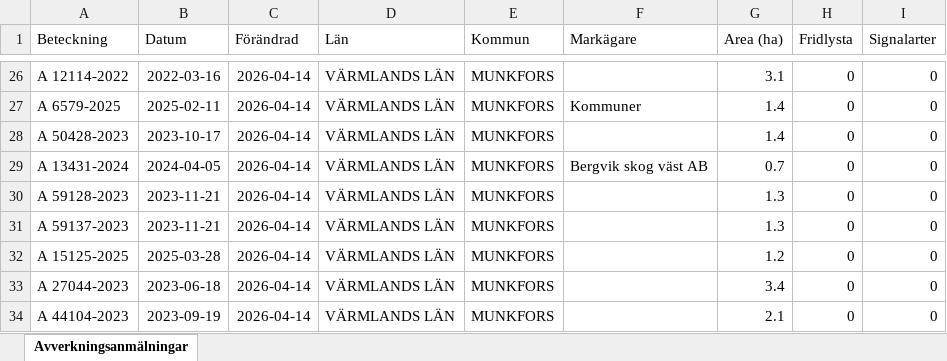
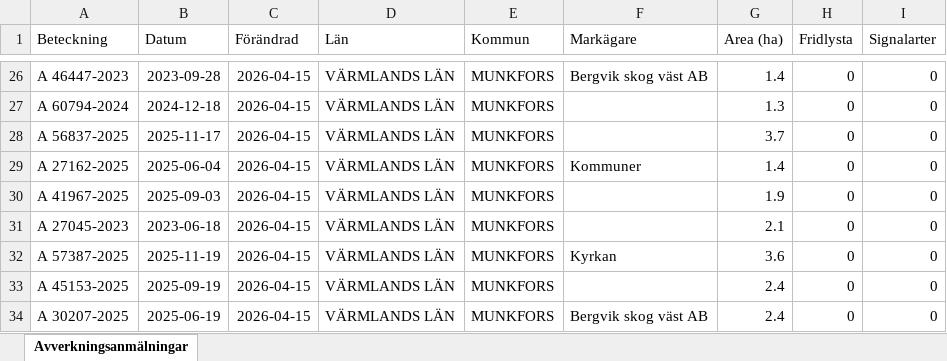
Before and after one commit to klasma/Logging_1762, an Excel workbook: Översikt MUNKFORS.xlsx, sheet Avverkningsanmälningar, drawn as a sheet; only a part is shown, gaps mark what is left out; values as stored, in another font and other column widths than the file's, no borders; the diff covers the shown part only; the diff names each change by its address in the sheet, - before the commit and + after, or states it on an @@ line.

```diff
--- a/Översikt MUNKFORS.xlsx (sheet Avverkningsanmälningar)
+++ b/Översikt MUNKFORS.xlsx (sheet Avverkningsanmälningar)
-A26 (Beteckning): A 12114-2022
+A26 (Beteckning): A 46447-2023
-B26 (Datum): 2022-03-16
+B26 (Datum): 2023-09-28
-C26:C34 (Förändrad): 2026-04-14
+C26:C34 (Förändrad): 2026-04-15
-F26 (Markägare): (empty)
+F26 (Markägare): Bergvik skog väst AB
-G26 (Area (ha)): 3.1
+G26 (Area (ha)): 1.4
-A27 (Beteckning): A 6579-2025
+A27 (Beteckning): A 60794-2024
-B27 (Datum): 2025-02-11
+B27 (Datum): 2024-12-18
-F27 (Markägare): Kommuner
+F27 (Markägare): (empty)
-G27 (Area (ha)): 1.4
+G27 (Area (ha)): 1.3
-A28 (Beteckning): A 50428-2023
+A28 (Beteckning): A 56837-2025
-B28 (Datum): 2023-10-17
+B28 (Datum): 2025-11-17
-G28 (Area (ha)): 1.4
+G28 (Area (ha)): 3.7
-A29 (Beteckning): A 13431-2024
+A29 (Beteckning): A 27162-2025
-B29 (Datum): 2024-04-05
+B29 (Datum): 2025-06-04
-F29 (Markägare): Bergvik skog väst AB
+F29 (Markägare): Kommuner
-G29 (Area (ha)): 0.7
+G29 (Area (ha)): 1.4
-A30 (Beteckning): A 59128-2023
+A30 (Beteckning): A 41967-2025
-B30 (Datum): 2023-11-21
+B30 (Datum): 2025-09-03
-G30 (Area (ha)): 1.3
+G30 (Area (ha)): 1.9
-A31 (Beteckning): A 59137-2023
+A31 (Beteckning): A 27045-2023
-B31 (Datum): 2023-11-21
+B31 (Datum): 2023-06-18
-G31 (Area (ha)): 1.3
+G31 (Area (ha)): 2.1
-A32 (Beteckning): A 15125-2025
+A32 (Beteckning): A 57387-2025
-B32 (Datum): 2025-03-28
+B32 (Datum): 2025-11-19
-F32 (Markägare): (empty)
+F32 (Markägare): Kyrkan
-G32 (Area (ha)): 1.2
+G32 (Area (ha)): 3.6
-A33 (Beteckning): A 27044-2023
+A33 (Beteckning): A 45153-2025
-B33 (Datum): 2023-06-18
+B33 (Datum): 2025-09-19
-G33 (Area (ha)): 3.4
+G33 (Area (ha)): 2.4
-A34 (Beteckning): A 44104-2023
+A34 (Beteckning): A 30207-2025
-B34 (Datum): 2023-09-19
+B34 (Datum): 2025-06-19
-F34 (Markägare): (empty)
+F34 (Markägare): Bergvik skog väst AB
-G34 (Area (ha)): 2.1
+G34 (Area (ha)): 2.4
```
Also changed, not shown: 326 edited cells elsewhere in this sheet, artfynd/A 44111-2023 artfynd.xlsx, 5 other files.
